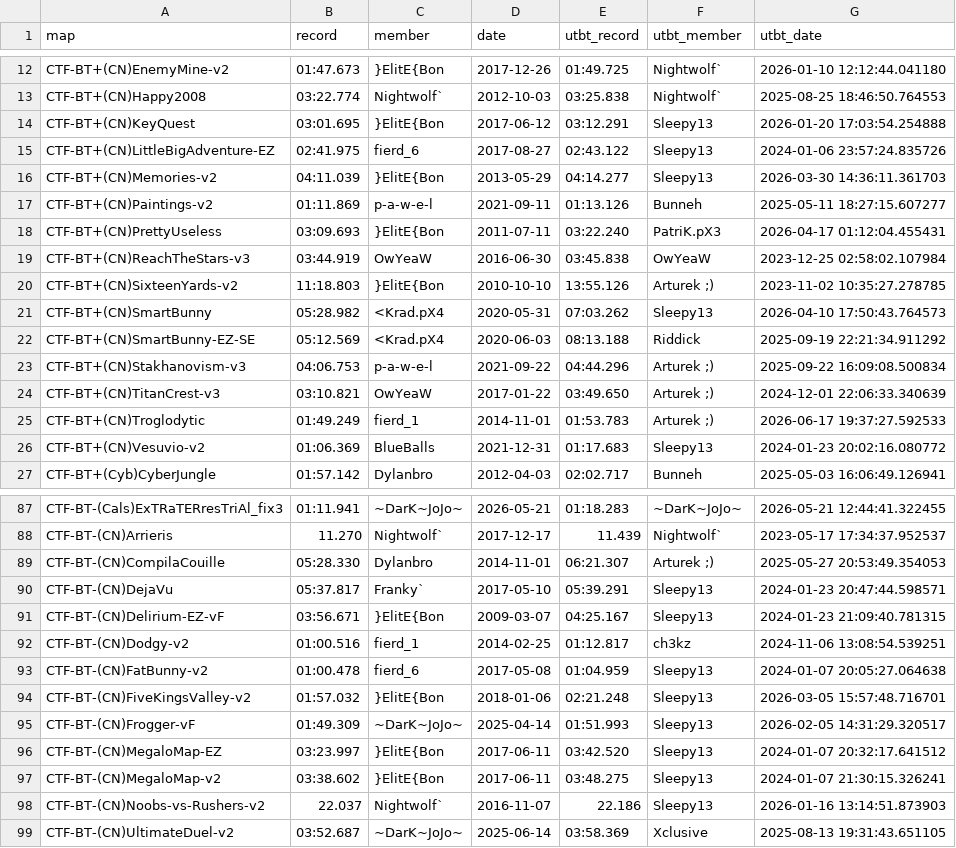
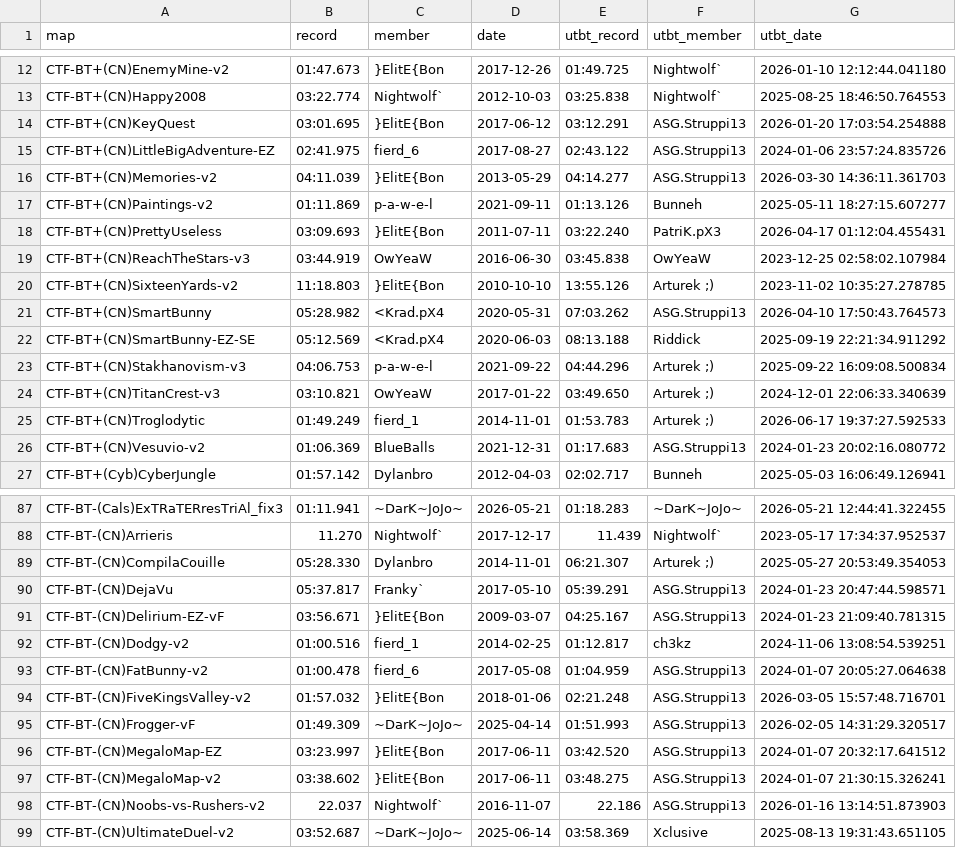
Before and after one commit to UT-BT/utbt_i4g_tracker_frontend, a CSV file: resources/data/unbeaten_i4g_records.csv, drawn as a sheet; only a part is shown, gaps mark what is left out; the diff covers the shown part only.

```diff
--- a/resources/data/unbeaten_i4g_records.csv
+++ b/resources/data/unbeaten_i4g_records.csv
@@ -13,5 +13,5 @@ CTF-BT+(CN)EnemyMine-v2,01:47.673,}ElitE{Bon,2017-12-26,01:49.725,Nightwolf`,202
 CTF-BT+(CN)Happy2008,03:22.774,Nightwolf`,2012-10-03,03:25.838,Nightwolf`,2025-08-25 18:46:50.764553
-CTF-BT+(CN)KeyQuest,03:01.695,}ElitE{Bon,2017-06-12,03:12.291,Sleepy13,2026-01-20 17:03:54.254888
-CTF-BT+(CN)LittleBigAdventure-EZ,02:41.975,fierd_6,2017-08-27,02:43.122,Sleepy13,2024-01-06 23:57:24.835726
-CTF-BT+(CN)Memories-v2,04:11.039,}ElitE{Bon,2013-05-29,04:14.277,Sleepy13,2026-03-30 14:36:11.361703
+CTF-BT+(CN)KeyQuest,03:01.695,}ElitE{Bon,2017-06-12,03:12.291,ASG.Struppi13,2026-01-20 17:03:54.254888
+CTF-BT+(CN)LittleBigAdventure-EZ,02:41.975,fierd_6,2017-08-27,02:43.122,ASG.Struppi13,2024-01-06 23:57:24.835726
+CTF-BT+(CN)Memories-v2,04:11.039,}ElitE{Bon,2013-05-29,04:14.277,ASG.Struppi13,2026-03-30 14:36:11.361703
 CTF-BT+(CN)Paintings-v2,01:11.869,p-a-w-e-l,2021-09-11,01:13.126,Bunneh,2025-05-11 18:27:15.607277
@@ -20,3 +20,3 @@ CTF-BT+(CN)ReachTheStars-v3,03:44.919,OwYeaW,2016-06-30,03:45.838,OwYeaW,2023-12
 CTF-BT+(CN)SixteenYards-v2,11:18.803,}ElitE{Bon,2010-10-10,13:55.126,Arturek ;),2023-11-02 10:35:27.278785
-CTF-BT+(CN)SmartBunny,05:28.982,<Krad.pX4,2020-05-31,07:03.262,Sleepy13,2026-04-10 17:50:43.764573
+CTF-BT+(CN)SmartBunny,05:28.982,<Krad.pX4,2020-05-31,07:03.262,ASG.Struppi13,2026-04-10 17:50:43.764573
 CTF-BT+(CN)SmartBunny-EZ-SE,05:12.569,<Krad.pX4,2020-06-03,08:13.188,Riddick,2025-09-19 22:21:34.911292
@@ -25,3 +25,3 @@ CTF-BT+(CN)TitanCrest-v3,03:10.821,OwYeaW,2017-01-22,03:49.650,Arturek ;),2024-1
 CTF-BT+(CN)Troglodytic,01:49.249,fierd_1,2014-11-01,01:53.783,Arturek ;),2026-06-17 19:37:27.592533
-CTF-BT+(CN)Vesuvio-v2,01:06.369,BlueBalls,2021-12-31,01:17.683,Sleepy13,2024-01-23 20:02:16.080772
+CTF-BT+(CN)Vesuvio-v2,01:06.369,BlueBalls,2021-12-31,01:17.683,ASG.Struppi13,2024-01-23 20:02:16.080772
 CTF-BT+(Cyb)CyberJungle,01:57.142,Dylanbro,2012-04-03,02:02.717,Bunneh,2025-05-03 16:06:49.126941
@@ -89,11 +89,11 @@ CTF-BT-(CN)Arrieris,11.270,Nightwolf`,2017-12-17,11.439,Nightwolf`,2023-05-17 17
 CTF-BT-(CN)CompilaCouille,05:28.330,Dylanbro,2014-11-01,06:21.307,Arturek ;),2025-05-27 20:53:49.354053
-CTF-BT-(CN)DejaVu,05:37.817,Franky`,2017-05-10,05:39.291,Sleepy13,2024-01-23 20:47:44.598571
-CTF-BT-(CN)Delirium-EZ-vF,03:56.671,}ElitE{Bon,2009-03-07,04:25.167,Sleepy13,2024-01-23 21:09:40.781315
+CTF-BT-(CN)DejaVu,05:37.817,Franky`,2017-05-10,05:39.291,ASG.Struppi13,2024-01-23 20:47:44.598571
+CTF-BT-(CN)Delirium-EZ-vF,03:56.671,}ElitE{Bon,2009-03-07,04:25.167,ASG.Struppi13,2024-01-23 21:09:40.781315
 CTF-BT-(CN)Dodgy-v2,01:00.516,fierd_1,2014-02-25,01:12.817,ch3kz,2024-11-06 13:08:54.539251
-CTF-BT-(CN)FatBunny-v2,01:00.478,fierd_6,2017-05-08,01:04.959,Sleepy13,2024-01-07 20:05:27.064638
-CTF-BT-(CN)FiveKingsValley-v2,01:57.032,}ElitE{Bon,2018-01-06,02:21.248,Sleepy13,2026-03-05 15:57:48.716701
-CTF-BT-(CN)Frogger-vF,01:49.309,~DarK~JoJo~,2025-04-14,01:51.993,Sleepy13,2026-02-05 14:31:29.320517
-CTF-BT-(CN)MegaloMap-EZ,03:23.997,}ElitE{Bon,2017-06-11,03:42.520,Sleepy13,2024-01-07 20:32:17.641512
-CTF-BT-(CN)MegaloMap-v2,03:38.602,}ElitE{Bon,2017-06-11,03:48.275,Sleepy13,2024-01-07 21:30:15.326241
-CTF-BT-(CN)Noobs-vs-Rushers-v2,22.037,Nightwolf`,2016-11-07,22.186,Sleepy13,2026-01-16 13:14:51.873903
+CTF-BT-(CN)FatBunny-v2,01:00.478,fierd_6,2017-05-08,01:04.959,ASG.Struppi13,2024-01-07 20:05:27.064638
+CTF-BT-(CN)FiveKingsValley-v2,01:57.032,}ElitE{Bon,2018-01-06,02:21.248,ASG.Struppi13,2026-03-05 15:57:48.716701
+CTF-BT-(CN)Frogger-vF,01:49.309,~DarK~JoJo~,2025-04-14,01:51.993,ASG.Struppi13,2026-02-05 14:31:29.320517
+CTF-BT-(CN)MegaloMap-EZ,03:23.997,}ElitE{Bon,2017-06-11,03:42.520,ASG.Struppi13,2024-01-07 20:32:17.641512
+CTF-BT-(CN)MegaloMap-v2,03:38.602,}ElitE{Bon,2017-06-11,03:48.275,ASG.Struppi13,2024-01-07 21:30:15.326241
+CTF-BT-(CN)Noobs-vs-Rushers-v2,22.037,Nightwolf`,2016-11-07,22.186,ASG.Struppi13,2026-01-16 13:14:51.873903
 CTF-BT-(CN)UltimateDuel-v2,03:52.687,~DarK~JoJo~,2025-06-14,03:58.369,Xclusive,2025-08-13 19:31:43.651105
```
Also changed, not shown: 1 removed row and 49 edited cells elsewhere in this file, resources/data/run_metadata.csv.
